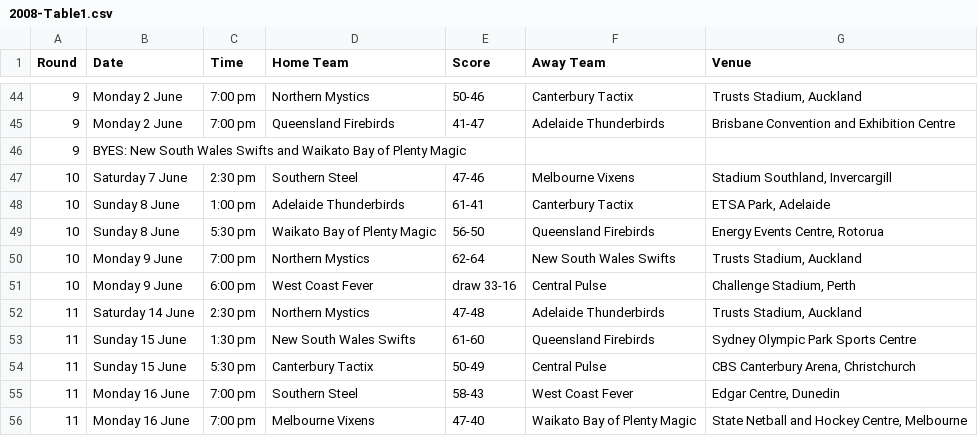
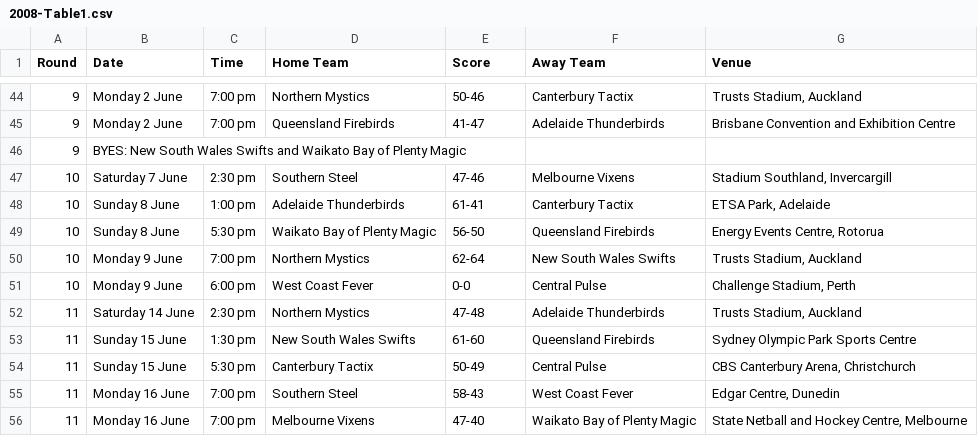
Before and after one commit to GSam/SWEN303, a CSV file: 2008-Table1.csv, drawn as a sheet; only a part is shown, gaps mark what is left out.

Commit message:
csv: change draw to 0-0

```diff
--- a/2008-Table1.csv
+++ b/2008-Table1.csv
@@ -50,3 +50,3 @@ Round,Date,Time,Home Team,Score,Away Team,Venue
 10,Monday 9 June,7:00 pm,Northern Mystics,62-64,New South Wales Swifts,"Trusts Stadium, Auckland"
-10,Monday 9 June,6:00 pm,West Coast Fever,draw 33-16,Central Pulse,"Challenge Stadium, Perth"
+10,Monday 9 June,6:00 pm,West Coast Fever,0-0,Central Pulse,"Challenge Stadium, Perth"
 11,Saturday 14 June,2:30 pm,Northern Mystics,47-48,Adelaide Thunderbirds,"Trusts Stadium, Auckland"
```
